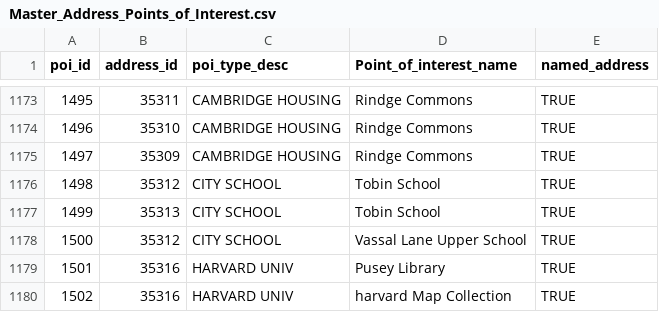
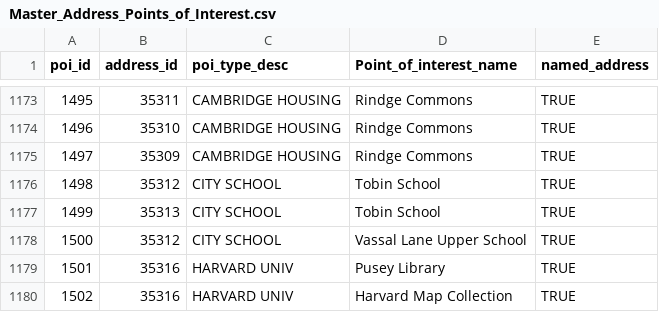
Before and after one commit to cambridgegis/cambridgegis_data_address, a CSV file: Address_Points/Master_Address_Points_of_Interest.csv, drawn as a sheet; only a part is shown, gaps mark what is left out.

Commit message:
12 layers updated
Data updates for the following layer:

* ADDRESS_AddressPoints
* BASEMAP_Bridges
* BASEMAP_Driveways
* BASEMAP_ParkingLots
* ELECTIONS_PollingLocations
* ENVIRONMENTAL_StreetTrees
* HISTORICAL_LandmarksEasements
* INFRA_Catchbasin
* LANDMARK_PublicArt
* LANDMARK_PublicSchools
* TRANS_Centerlines
* TRANS_Rail

```diff
--- a/Address_Points/Master_Address_Points_of_Interest.csv
+++ b/Address_Points/Master_Address_Points_of_Interest.csv
@@ -1179,2 +1179,2 @@
 1501,35316,HARVARD UNIV,Pusey Library,TRUE
-1502,35316,HARVARD UNIV,harvard Map Collection,TRUE
+1502,35316,HARVARD UNIV,Harvard Map Collection,TRUE
```
Also changed, not shown: 3 other files.
